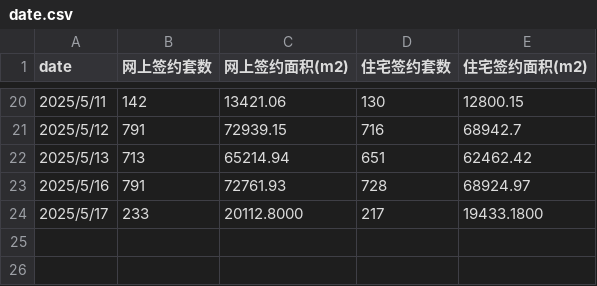
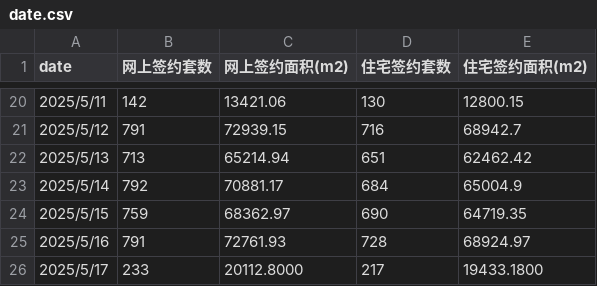
Before and after one commit to liuyanhui/real_estate_trans_tracking, a CSV file: date.csv, drawn as a sheet; only a part is shown, gaps mark what is left out.

Commit message:
merge data.csv

```diff
--- a/date.csv
+++ b/date.csv
@@ -22,2 +22,4 @@ date,网上签约套数,网上签约面积(m2),住宅签约套数,住宅签约
 2025/5/13,713,65214.94,651,62462.42
+2025/5/14,792,70881.17,684,65004.9
+2025/5/15,759,68362.97,690,64719.35
 2025/5/16,791,72761.93,728,68924.97
```
